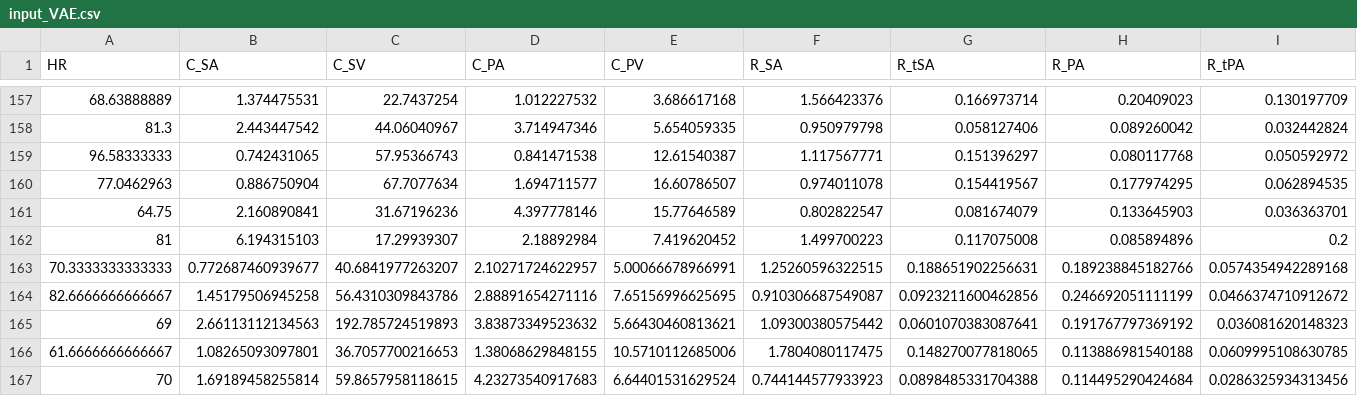
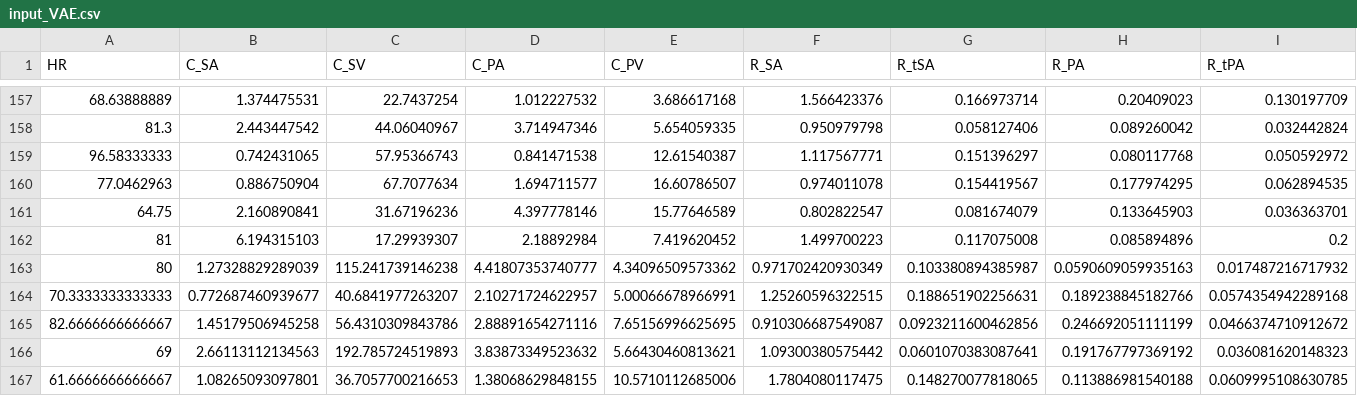
Before and after one commit to whl0809/Digital-twin-augmentation, a CSV file: input_VAE.csv, drawn as a sheet; only a part is shown, gaps mark what is left out; the shorter side is filled out with more unchanged rows; rows hold the shown columns only; the diff names each change by its address in the sheet, - before the commit and + after, or states it on an @@ line.

Commit message:
Update input_VAE.csv
missing one patient before...

```diff
--- a/input_VAE.csv
+++ b/input_VAE.csv
+row 163: 80 | 1.27328829289039 | 115.241739146238 | 4.41807353740777 | 4.34096509573362 | 0.971702420930349 | 0.103380894385987 | 0.0590609059935163 | 0.017487216717932
```
